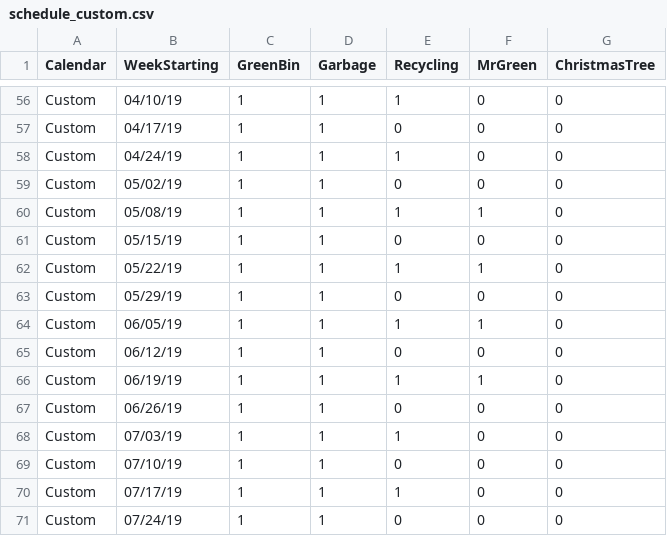
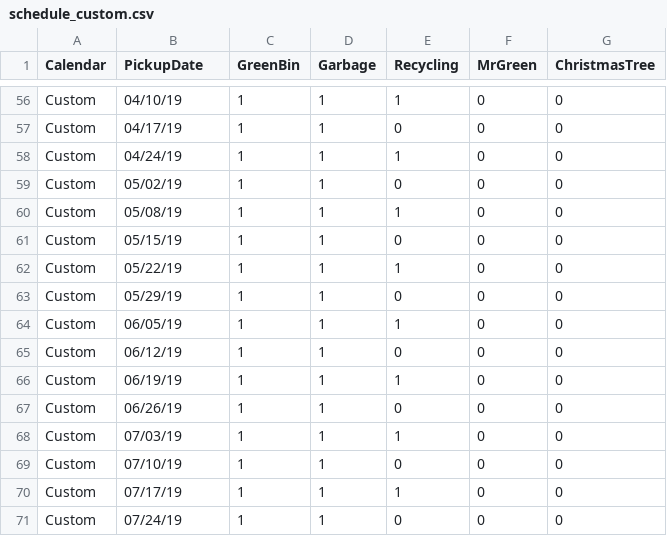
Before and after one commit to jonixis/MMM-MyWastePickup, a CSV file: schedule_custom.csv, drawn as a sheet; only a part is shown, gaps mark what is left out; the diff names each change by its address in the sheet, - before the commit and + after, or states it on an @@ line.

Commit message:
Display fetched mr green dates in next pickups

```diff
--- a/schedule_custom.csv
+++ b/schedule_custom.csv
-B1: WeekStarting
+B1: PickupDate
-F60 (MrGreen): 1
+F60 (MrGreen): 0
-F62 (MrGreen): 1
+F62 (MrGreen): 0
-F64 (MrGreen): 1
+F64 (MrGreen): 0
-F66 (MrGreen): 1
+F66 (MrGreen): 0
```
Also changed, not shown: 2 other files.
